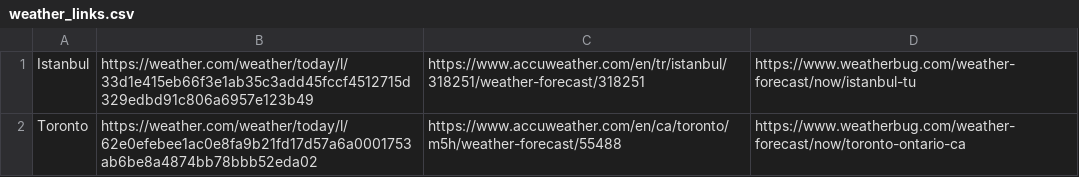
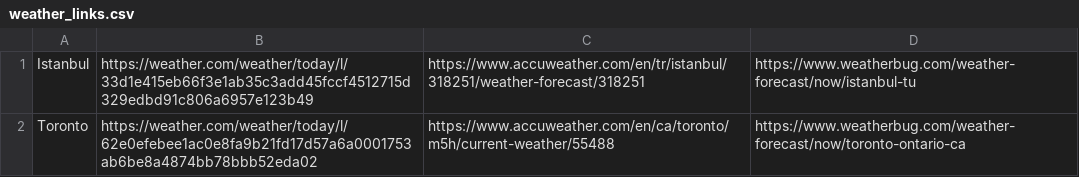
Before and after one commit to karimzakir02/GoToWeather, a CSV file: static/weather_links.csv, drawn as a sheet.

```diff
--- a/static/weather_links.csv
+++ b/static/weather_links.csv
@@ -1,2 +1,2 @@
 Istanbul,https://weather.com/weather/today/l/33d1e415eb66f3e1ab35c3add45fccf4512715d329edbd91c806a6957e123b49,https://www.accuweather.com/en/tr/istanbul/318251/weather-forecast/318251,https://www.weatherbug.com/weather-forecast/now/istanbul-tu
-Toronto,https://weather.com/weather/today/l/62e0efebee1ac0e8fa9b21fd17d57a6a0001753ab6be8a4874bb78bbb52eda02,https://www.accuweather.com/en/ca/toronto/m5h/weather-forecast/55488,https://www.weatherbug.com/weather-forecast/now/toronto-ontario-ca
+Toronto,https://weather.com/weather/today/l/62e0efebee1ac0e8fa9b21fd17d57a6a0001753ab6be8a4874bb78bbb52eda02,https://www.accuweather.com/en/ca/toronto/m5h/current-weather/55488,https://www.weatherbug.com/weather-forecast/now/toronto-ontario-ca
```
Also changed, not shown: 1 other file.
